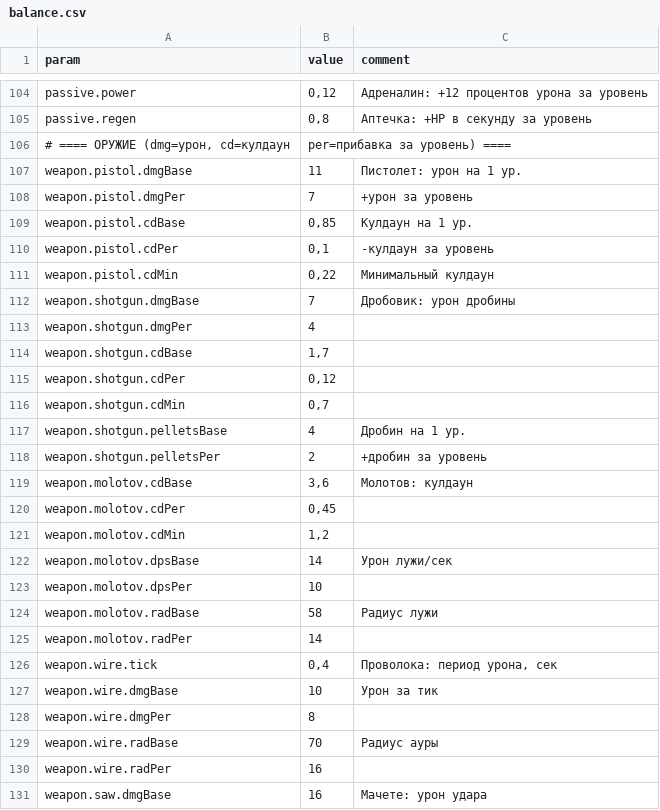
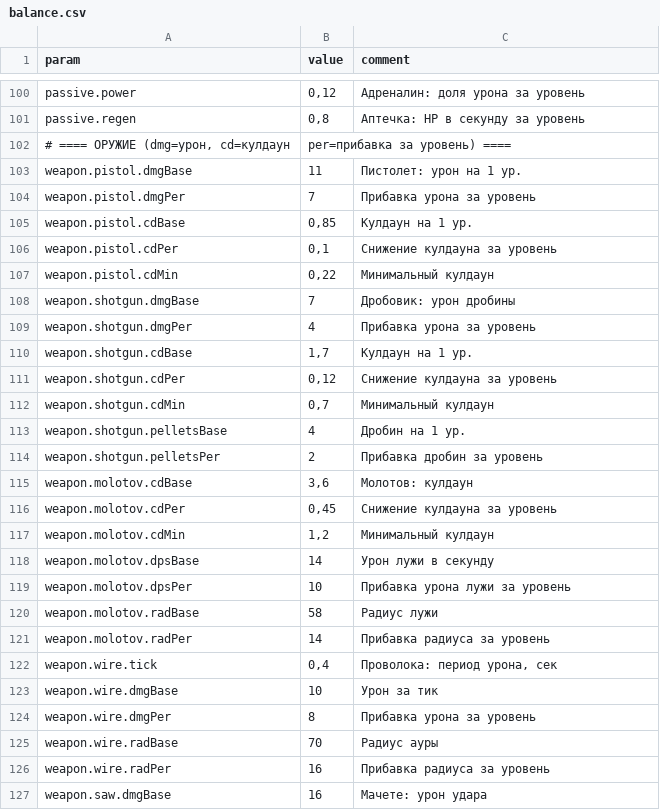
Before and after one commit to 7sp0tl1ght7/zombie-survivors, a CSV file: balance.csv, drawn as a sheet; only a part is shown, gaps mark what is left out; addresses are those after the commit; the diff covers the shown part only; the diff names each change by its address in the sheet, - before the commit and + after, or states it on an @@ line.

Commit message:
Gold only from bosses (chest auto-credits) and dawn, not zombies; update menu text for endless mode; balance.csv comment fixes

```diff
--- a/balance.csv
+++ b/balance.csv
-C100 (comment): Адреналин: +12 процентов урона за уровень
+C100 (comment): Адреналин: доля урона за уровень
-C101 (comment): Аптечка: +HP в секунду за уровень
+C101 (comment): Аптечка: HP в секунду за уровень
-C104 (comment): +урон за уровень
+C104 (comment): Прибавка урона за уровень
-C106 (comment): -кулдаун за уровень
+C106 (comment): Снижение кулдауна за уровень
-C109 (comment): (empty)
+C109 (comment): Прибавка урона за уровень
-C110 (comment): (empty)
+C110 (comment): Кулдаун на 1 ур.
-C111 (comment): (empty)
+C111 (comment): Снижение кулдауна за уровень
-C112 (comment): (empty)
+C112 (comment): Минимальный кулдаун
-C114 (comment): +дробин за уровень
+C114 (comment): Прибавка дробин за уровень
-C116 (comment): (empty)
+C116 (comment): Снижение кулдауна за уровень
-C117 (comment): (empty)
+C117 (comment): Минимальный кулдаун
-C118 (comment): Урон лужи/сек
+C118 (comment): Урон лужи в секунду
-C119 (comment): (empty)
+C119 (comment): Прибавка урона лужи за уровень
-C121 (comment): (empty)
+C121 (comment): Прибавка радиуса за уровень
-C124 (comment): (empty)
+C124 (comment): Прибавка урона за уровень
-C126 (comment): (empty)
+C126 (comment): Прибавка радиуса за уровень
```
Also changed, not shown: 4 removed rows and 38 edited cells elsewhere in this file, 4 other files.
